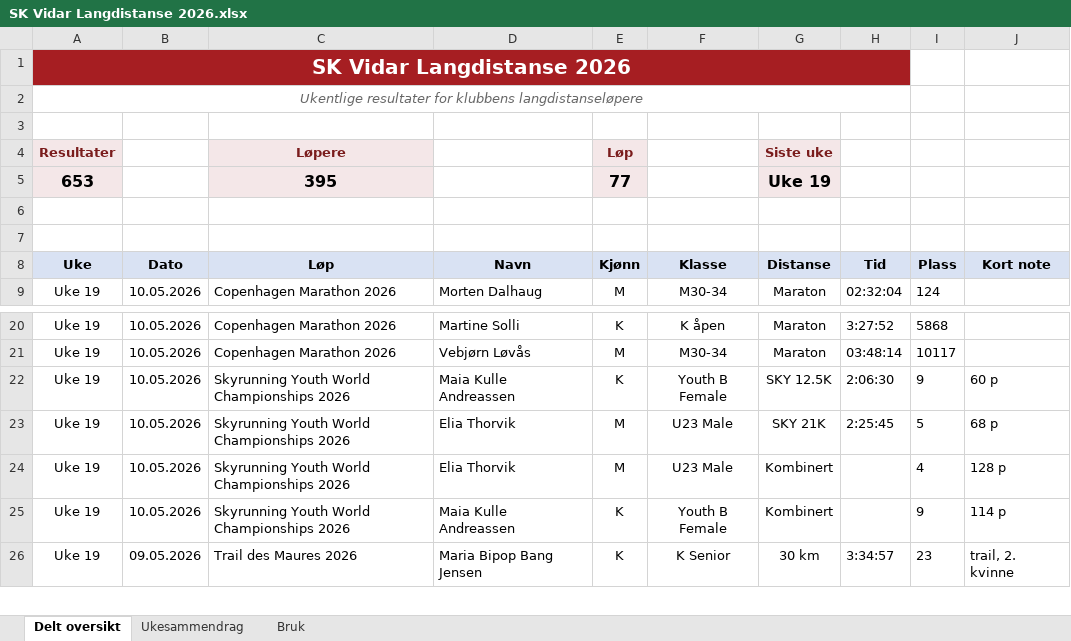
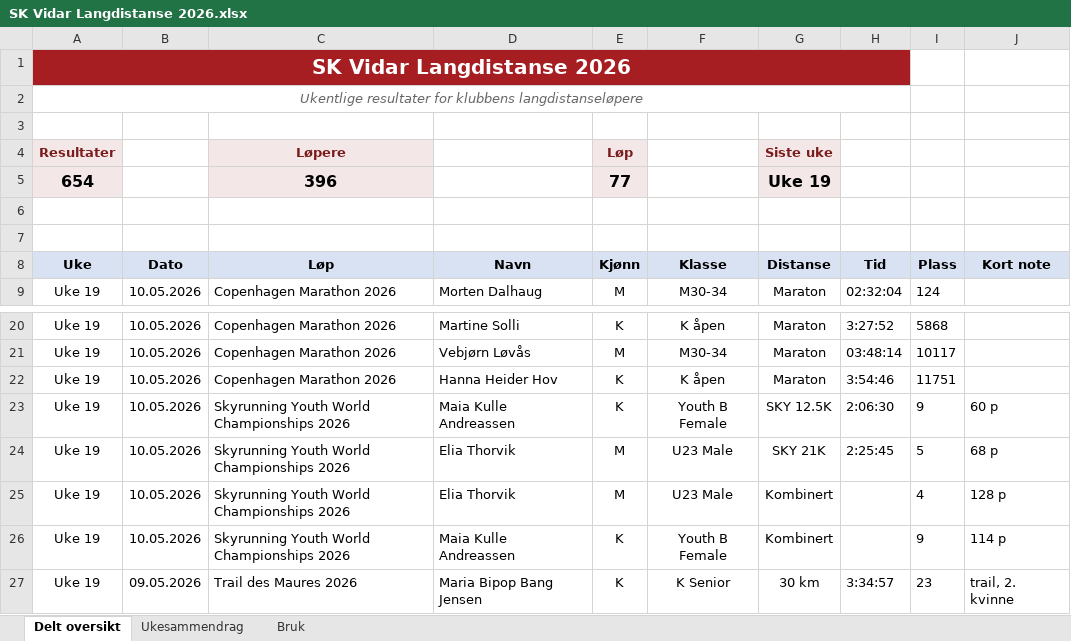
Before and after one commit to gustavByte/sk-vidar-2026-resultater, an Excel workbook: data/delt_oversikt/SK Vidar Langdistanse 2026.xlsx, sheet Delt oversikt, drawn as a sheet; only a part is shown, gaps mark what is left out; values as stored, in another font and other column widths than the file's, no borders; table styles not drawn; the diff names each change by its address in the sheet, - before the commit and + after, or states it on an @@ line.

Commit message:
Add Hanna Copenhagen result

```diff
--- a/data/delt_oversikt/SK Vidar Langdistanse 2026.xlsx (sheet Delt oversikt)
+++ b/data/delt_oversikt/SK Vidar Langdistanse 2026.xlsx (sheet Delt oversikt)
-A5 (Uke): 653
+A5 (Uke): 654
-C5 (Løp): 395
+C5 (Løp): 396
+row 22: Uke 19 | 10.05.2026 | Copenhagen Marathon 2026 | Hanna Heider Hov | K | K åpen | Maraton | 3:54:46 | 11751
```
Also changed, not shown: sheet Ukesammendrag, 1 other file.
